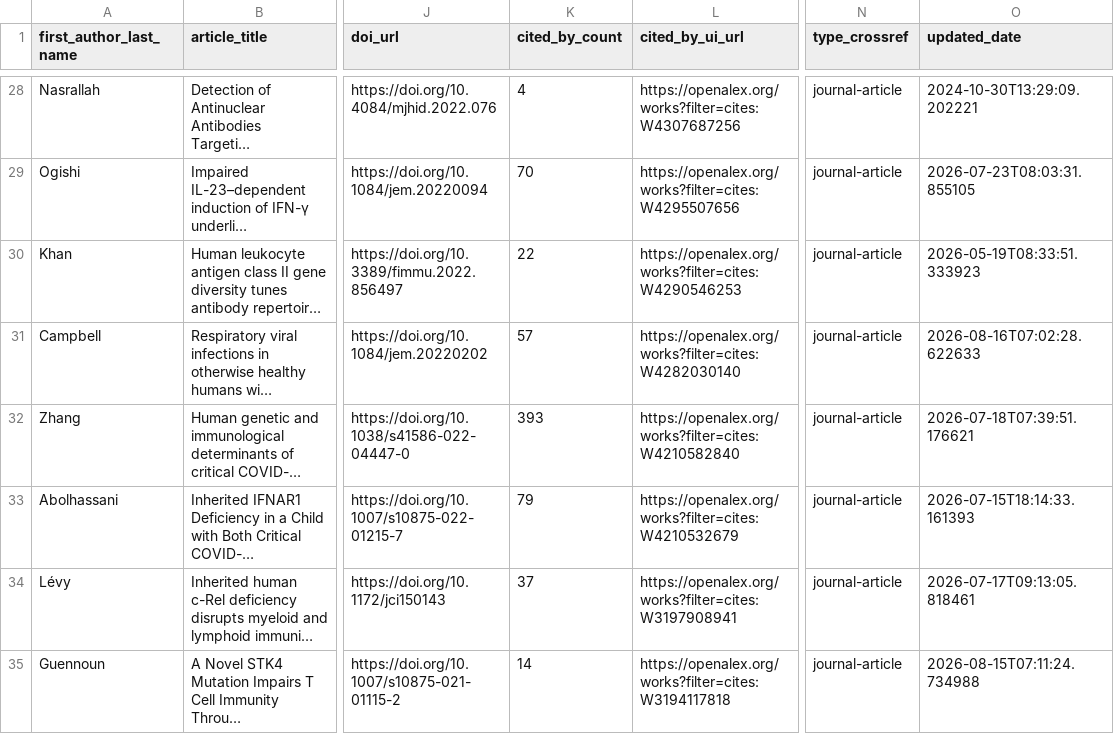
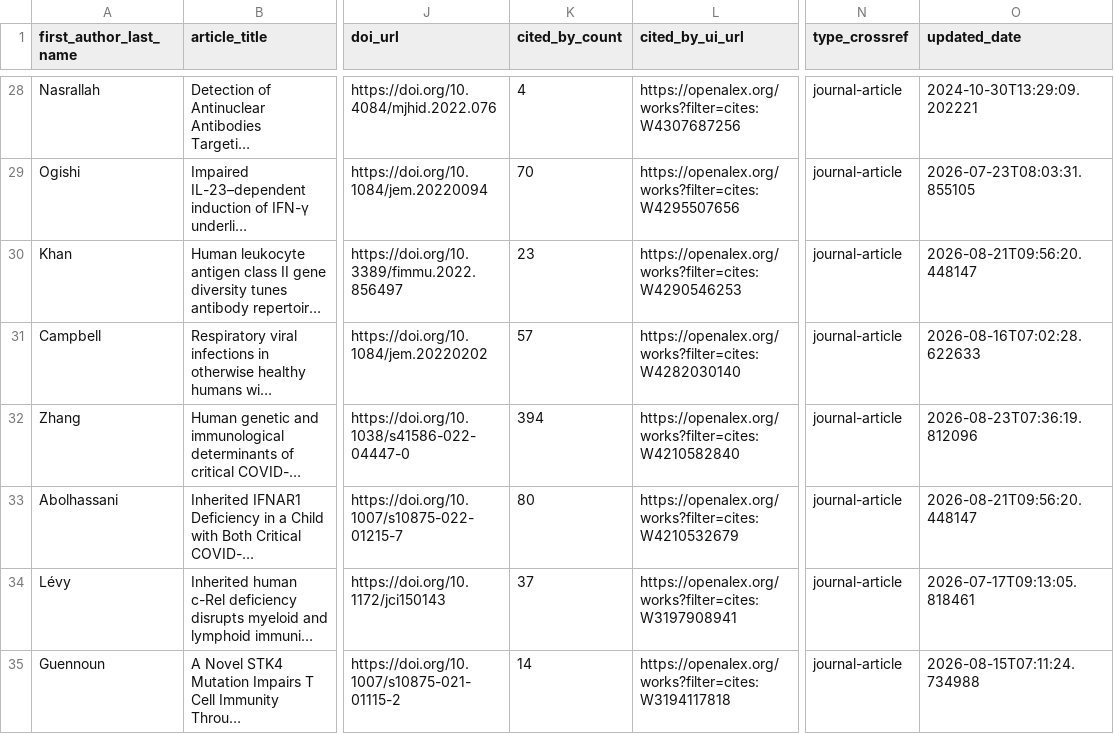
Before and after one commit to nicomarr/nicomarr.github.io, a CSV file: _data/articles-metadata.csv, drawn as a sheet; only a part is shown, gaps mark what is left out; long unchanged cells end in …; the diff covers the shown part only; the diff names each change by its address in the sheet, - before the commit and + after, or states it on an @@ line.

```diff
--- a/_data/articles-metadata.csv
+++ b/_data/articles-metadata.csv
-K30 (cited_by_count): 22
+K30 (cited_by_count): 23
-O30 (updated_date): 2026-05-19T08:33:51.333923
+O30 (updated_date): 2026-08-21T09:56:20.448147
-K32 (cited_by_count): 393
+K32 (cited_by_count): 394
-O32 (updated_date): 2026-07-18T07:39:51.176621
+O32 (updated_date): 2026-08-23T07:36:19.812096
-K33 (cited_by_count): 79
+K33 (cited_by_count): 80
-O33 (updated_date): 2026-07-15T18:14:33.161393
+O33 (updated_date): 2026-08-21T09:56:20.448147
```
Also changed, not shown: 14 edited cells elsewhere in this file, 1 other file.
